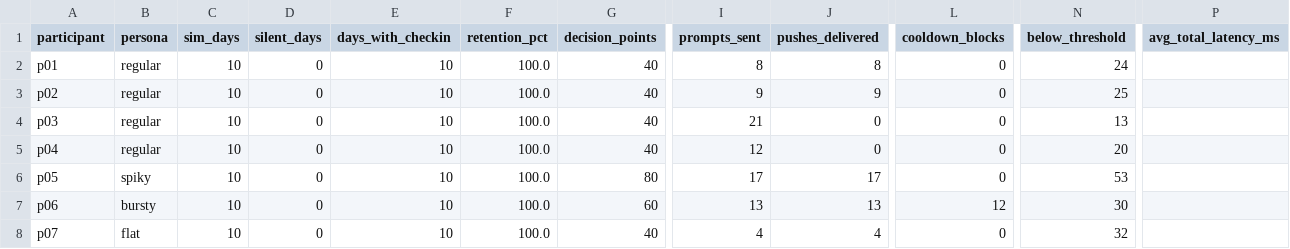
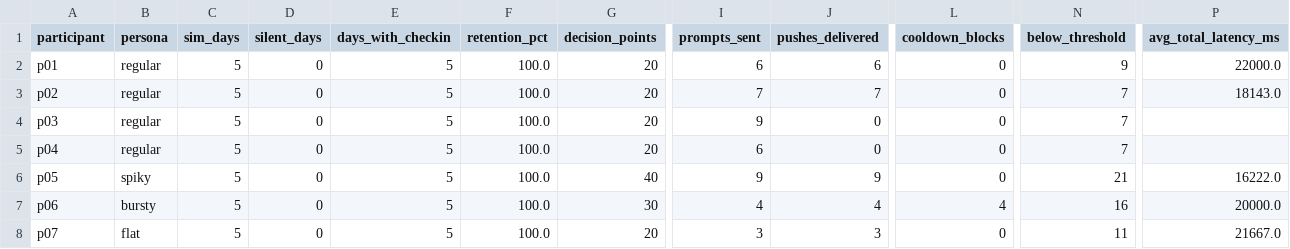
Before and after one commit to smashlab-uf/REACT, a CSV file: backend/dress_rehearsal_feasibility.csv, drawn as a sheet; only a part is shown, gaps mark what is left out; the diff covers the shown part only; the diff names each change by its address in the sheet, - before the commit and + after, or states it on an @@ line.

```diff
--- a/backend/dress_rehearsal_feasibility.csv
+++ b/backend/dress_rehearsal_feasibility.csv
-C2:C8 (sim_days): 10
+C2:C8 (sim_days): 5
-E2:E8 (days_with_checkin): 10
+E2:E8 (days_with_checkin): 5
-G2:G5 (decision_points): 40
+G2:G5 (decision_points): 20
-I2 (prompts_sent): 8
+I2 (prompts_sent): 6
-J2 (pushes_delivered): 8
+J2 (pushes_delivered): 6
-N2 (below_threshold): 24
+N2 (below_threshold): 9
-P2 (avg_total_latency_ms): (empty)
+P2 (avg_total_latency_ms): 22000.0
-I3 (prompts_sent): 9
+I3 (prompts_sent): 7
-J3 (pushes_delivered): 9
+J3 (pushes_delivered): 7
-N3 (below_threshold): 25
+N3 (below_threshold): 7
-P3 (avg_total_latency_ms): (empty)
+P3 (avg_total_latency_ms): 18143.0
-I4 (prompts_sent): 21
+I4 (prompts_sent): 9
-N4 (below_threshold): 13
+N4 (below_threshold): 7
-I5 (prompts_sent): 12
+I5 (prompts_sent): 6
-N5 (below_threshold): 20
+N5 (below_threshold): 7
-G6 (decision_points): 80
+G6 (decision_points): 40
-I6 (prompts_sent): 17
+I6 (prompts_sent): 9
-J6 (pushes_delivered): 17
+J6 (pushes_delivered): 9
-N6 (below_threshold): 53
+N6 (below_threshold): 21
-P6 (avg_total_latency_ms): (empty)
+P6 (avg_total_latency_ms): 16222.0
-G7 (decision_points): 60
+G7 (decision_points): 30
-I7 (prompts_sent): 13
+I7 (prompts_sent): 4
-J7 (pushes_delivered): 13
+J7 (pushes_delivered): 4
-L7 (cooldown_blocks): 12
+L7 (cooldown_blocks): 4
-N7 (below_threshold): 30
+N7 (below_threshold): 16
-P7 (avg_total_latency_ms): (empty)
+P7 (avg_total_latency_ms): 20000.0
-G8 (decision_points): 40
+G8 (decision_points): 20
-I8 (prompts_sent): 4
+I8 (prompts_sent): 3
-J8 (pushes_delivered): 4
+J8 (pushes_delivered): 3
-N8 (below_threshold): 32
+N8 (below_threshold): 11
-P8 (avg_total_latency_ms): (empty)
+P8 (avg_total_latency_ms): 21667.0
```
Also changed, not shown: 16 edited cells elsewhere in this file, 11 other files.
